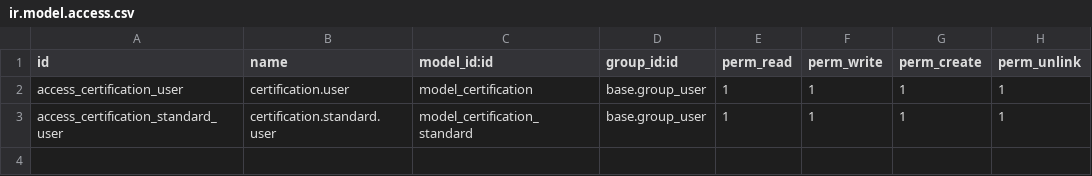
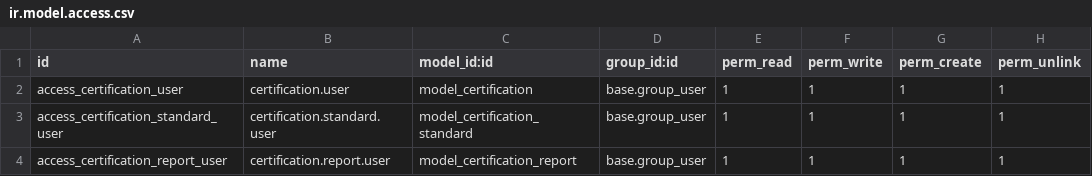
Before and after one commit to Abdulkadir-yilmaz/odoo-training-tr, a CSV file: certification/security/ir.model.access.csv, drawn as a sheet.

Commit message:
certification_report function cerated 	modified:   certification/__init__.py 	modified:   certification/__manifest__.py 	new file:   certification/reports/__init__.py 	new file:   certification/reports/__pycache__/__init__.cpython-36.pyc 	new file:   certification/reports/__pycache__/certification_report.cpython-36.pyc 	new file:   certification/reports/certification_report.py 	new file:   certification/reports/certification_report.xml 	modified:   certification/security/ir.model.access.csv

```diff
--- a/certification/security/ir.model.access.csv
+++ b/certification/security/ir.model.access.csv
@@ -3 +3,2 @@ access_certification_user,certification.user,model_certification,base.group_user
 access_certification_standard_user,certification.standard.user,model_certification_standard,base.group_user,1,1,1,1
+access_certification_report_user,certification.report.user,model_certification_report,base.group_user,1,1,1,1
```
Also changed, not shown: 5 other files.
